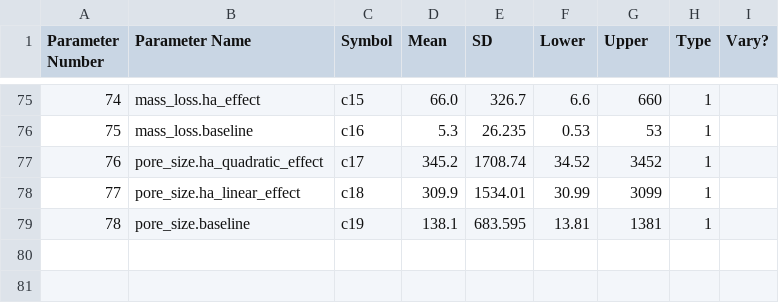
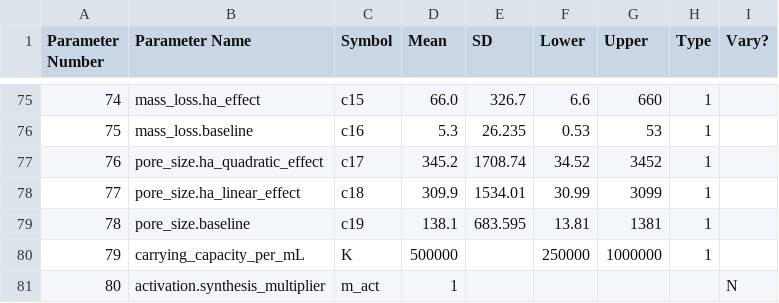
Before and after one commit to ThomasM2000/VFB-ABM, a CSV file: parameters_vfb.csv, drawn as a sheet; only a part is shown, gaps mark what is left out; the diff names each change by its address in the sheet, - before the commit and + after, or states it on an @@ line.

Commit message:
All fibroblasts synthesise; activated state scales cytokine and ECM amounts by synthesis_multiplier (=1)

```diff
--- a/parameters_vfb.csv
+++ b/parameters_vfb.csv
+row 80: 79 | carrying_capacity_per_mL | K | 500000 |  | 250000 | 1000000 | 1
+row 81: 80 | activation.synthesis_multiplier | m_act | 1 |  |  |  |  | N
```
Also changed, not shown: 8 other files.
